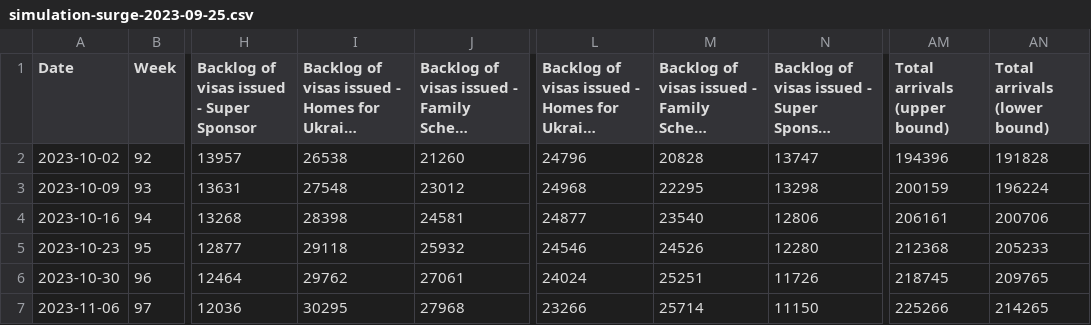
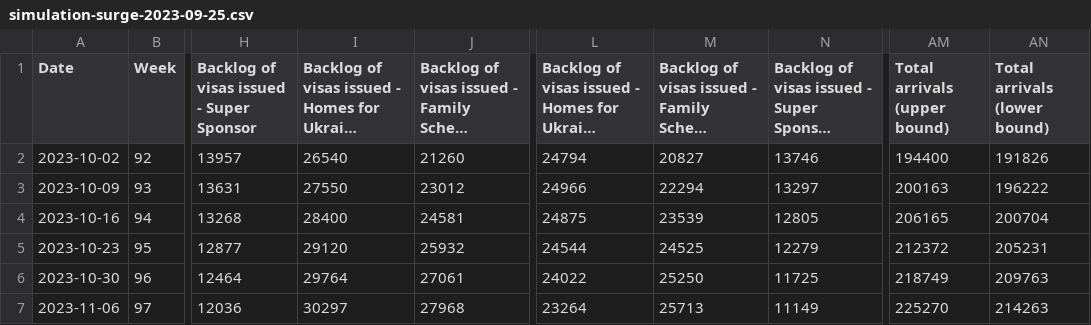
Before and after one commit to britishredcrosssociety/ukraine-analyses, a CSV file: output-data/simulations/simulation-surge-2023-09-25.csv, drawn as a sheet; only a part is shown, gaps mark what is left out; long unchanged cells end in …; the diff names each change by its address in the sheet, - before the commit and + after, or states it on an @@ line.

```diff
--- a/output-data/simulations/simulation-surge-2023-09-25.csv
+++ b/output-data/simulations/simulation-surge-2023-09-25.csv
-I2: 26538
+I2: 26540
-L2: 24796
+L2: 24794
-M2: 20828
+M2: 20827
-N2: 13747
+N2: 13746
-AM2 (Total arrivals (upper bound)): 194396
+AM2 (Total arrivals (upper bound)): 194400
-AN2 (Total arrivals (lower bound)): 191828
+AN2 (Total arrivals (lower bound)): 191826
-I3: 27548
+I3: 27550
-L3: 24968
+L3: 24966
-M3: 22295
+M3: 22294
-N3: 13298
+N3: 13297
-AM3 (Total arrivals (upper bound)): 200159
+AM3 (Total arrivals (upper bound)): 200163
-AN3 (Total arrivals (lower bound)): 196224
+AN3 (Total arrivals (lower bound)): 196222
-I4: 28398
+I4: 28400
-L4: 24877
+L4: 24875
-M4: 23540
+M4: 23539
-N4: 12806
+N4: 12805
-AM4 (Total arrivals (upper bound)): 206161
+AM4 (Total arrivals (upper bound)): 206165
-AN4 (Total arrivals (lower bound)): 200706
+AN4 (Total arrivals (lower bound)): 200704
-I5: 29118
+I5: 29120
-L5: 24546
+L5: 24544
-M5: 24526
+M5: 24525
-N5: 12280
+N5: 12279
-AM5 (Total arrivals (upper bound)): 212368
+AM5 (Total arrivals (upper bound)): 212372
-AN5 (Total arrivals (lower bound)): 205233
+AN5 (Total arrivals (lower bound)): 205231
-I6: 29762
+I6: 29764
-L6: 24024
+L6: 24022
-M6: 25251
+M6: 25250
-N6: 11726
+N6: 11725
-AM6 (Total arrivals (upper bound)): 218745
+AM6 (Total arrivals (upper bound)): 218749
-AN6 (Total arrivals (lower bound)): 209765
+AN6 (Total arrivals (lower bound)): 209763
-I7: 30295
+I7: 30297
-L7: 23266
+L7: 23264
-M7: 25714
+M7: 25713
-N7: 11150
+N7: 11149
-AM7 (Total arrivals (upper bound)): 225266
+AM7 (Total arrivals (upper bound)): 225270
-AN7 (Total arrivals (lower bound)): 214265
+AN7 (Total arrivals (lower bound)): 214263
```
Also changed, not shown: output-data/simulations/simulation-baseline-2023-09-25.csv, output-data/simulations/simulation-no-more-applications-2023-09-25.csv, 4 other files.
